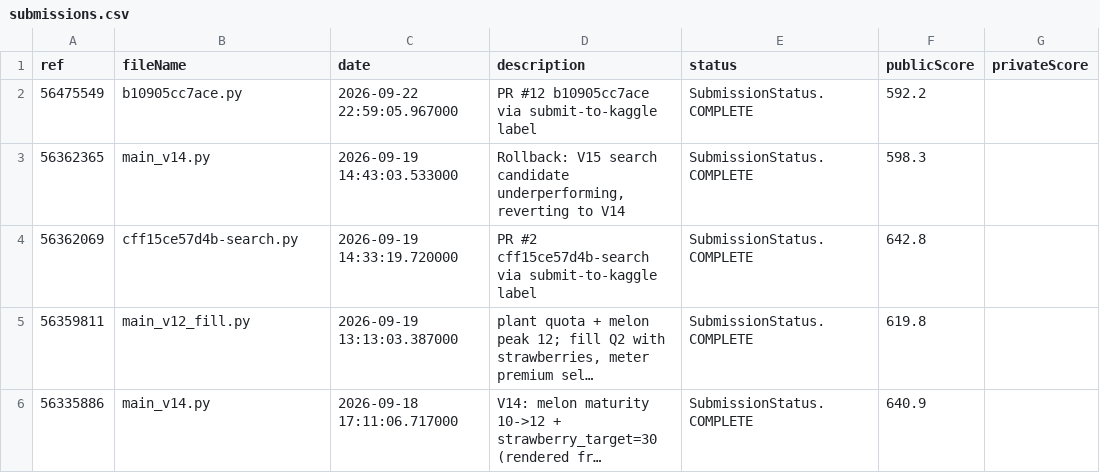
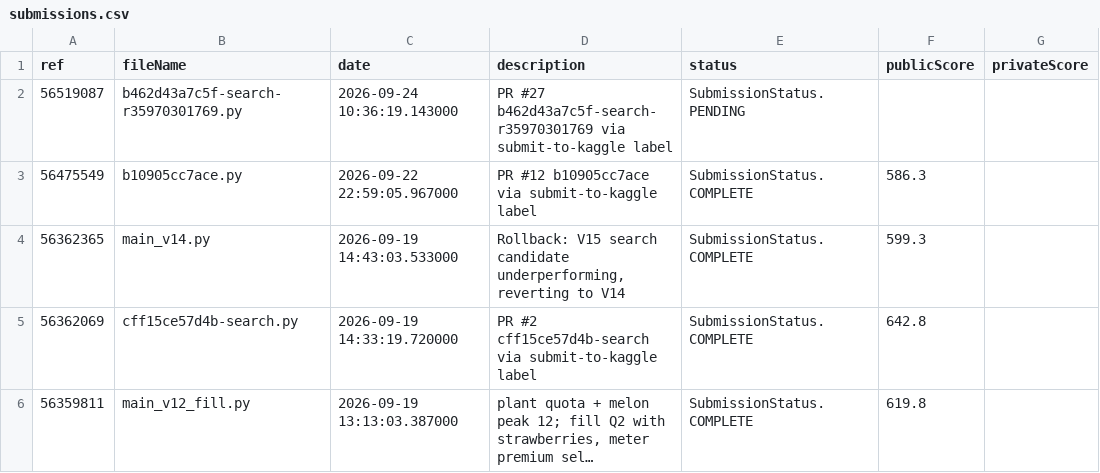
Before and after one commit to the-genius-man/kaggriculture-agent, a CSV file: analysis/feedback/submissions.csv, drawn as a sheet; only a part is shown; the shorter side is filled out with more unchanged rows; long unchanged cells end in ….

Commit message:
feedback 2026-09-24T10:38:36Z

```diff
--- a/analysis/feedback/submissions.csv
+++ b/analysis/feedback/submissions.csv
@@ -1,4 +1,5 @@
 ref,fileName,date,description,status,publicScore,privateScore
-56475549,b10905cc7ace.py,2026-09-22 22:59:05.967000,PR #12 b10905cc7ace via submit-to-kaggle label,SubmissionStatus.COMPLETE,592.2,
-56362365,main_v14.py,2026-09-19 14:43:03.533000,"Rollback: V15 search candidate underperforming, reverting to V14",SubmissionStatus.COMPLETE,598.3,
+56519087,b462d43a7c5f-search-r35970301769.py,2026-09-24 10:36:19.143000,PR #27 b462d43a7c5f-search-r35970301769 via submit-to-kaggle label,SubmissionStatus.PENDING,,
+56475549,b10905cc7ace.py,2026-09-22 22:59:05.967000,PR #12 b10905cc7ace via submit-to-kaggle label,SubmissionStatus.COMPLETE,586.3,
+56362365,main_v14.py,2026-09-19 14:43:03.533000,"Rollback: V15 search candidate underperforming, reverting to V14",SubmissionStatus.COMPLETE,599.3,
 56362069,cff15ce57d4b-search.py,2026-09-19 14:33:19.720000,PR #2 cff15ce57d4b-search via submit-to-kaggle label,SubmissionStatus.COMPLETE,642.8,
```
Also changed, not shown: 5 other files.
